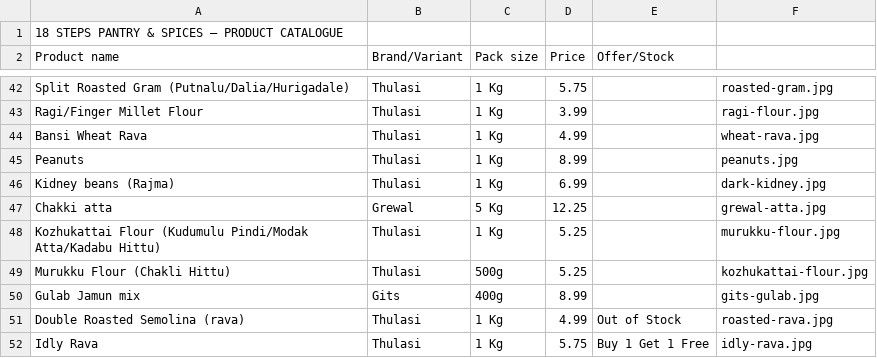
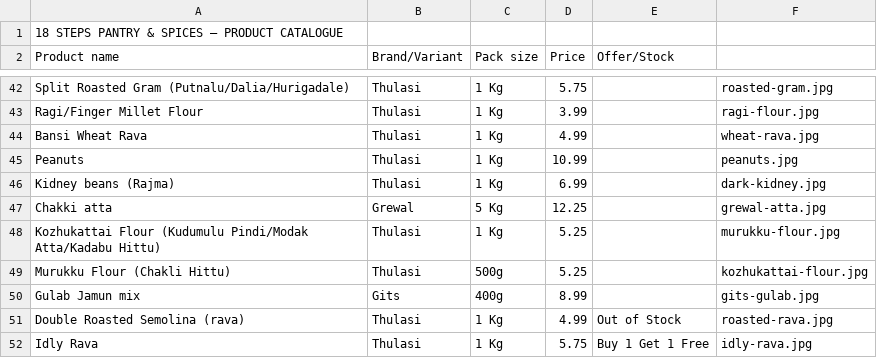
Before and after one commit to 18stepspantry/catalogue, a CSV file: products.csv, drawn as a sheet; only a part is shown, gaps mark what is left out.

Commit message:
Update products.csv

```diff
--- a/products.csv
+++ b/products.csv
@@ -44,3 +44,3 @@ Ragi/Finger Millet Flour,Thulasi,1 Kg,3.99,,ragi-flour.jpg
 Bansi Wheat Rava,Thulasi,1 Kg,4.99,,wheat-rava.jpg
-Peanuts,Thulasi,1 Kg,8.99,,peanuts.jpg
+Peanuts,Thulasi,1 Kg,10.99,,peanuts.jpg
 Kidney beans (Rajma),Thulasi,1 Kg,6.99,,dark-kidney.jpg
```
